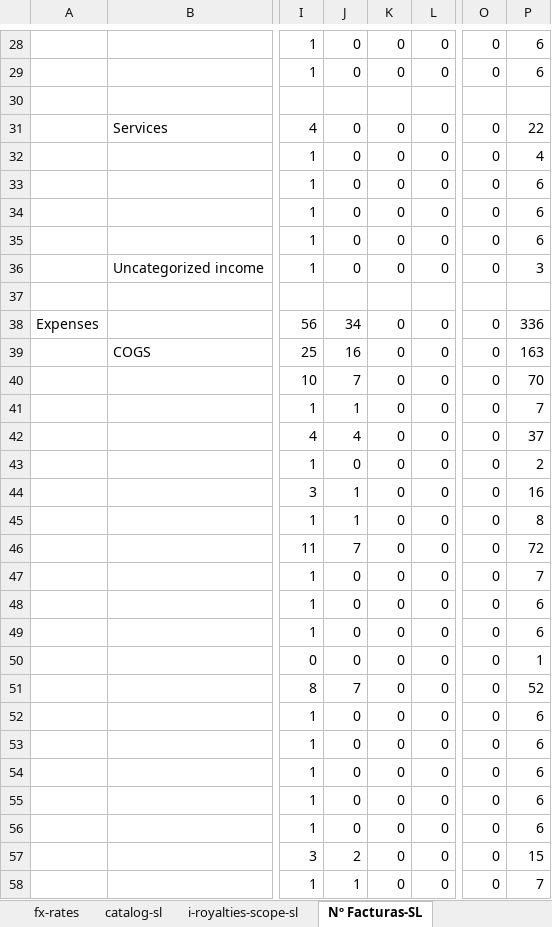
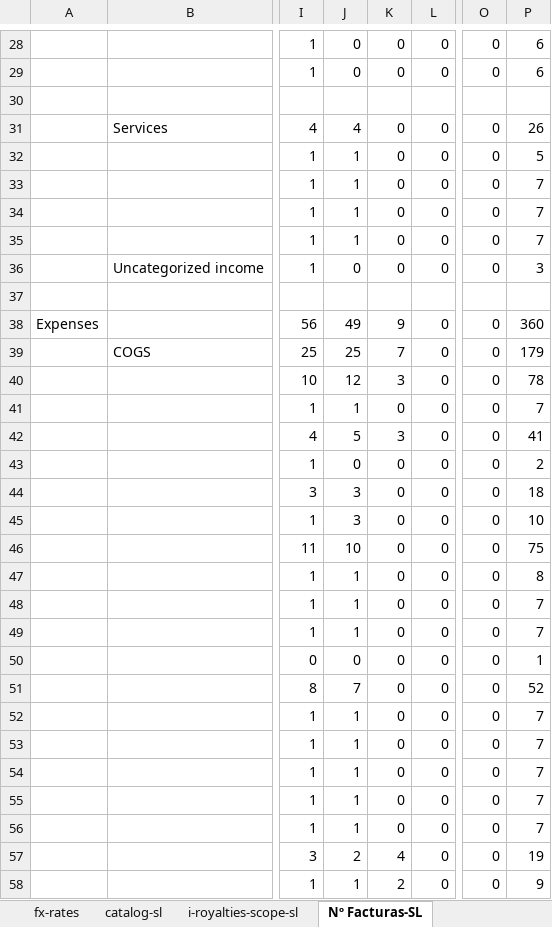
Before and after one commit to devartesta/lector_facturas, an Excel workbook: output/spreadsheet/pyg_sl_2026.xlsx, sheet Nº Facturas-SL, drawn as a sheet; only a part is shown, gaps mark what is left out; values as stored, in another font and other column widths than the file's, no cell formats; the diff covers the shown part only; the diff names each change by its address in the sheet, - before the commit and + after, or states it on an @@ line.

```diff
--- a/output/spreadsheet/pyg_sl_2026.xlsx (sheet Nº Facturas-SL)
+++ b/output/spreadsheet/pyg_sl_2026.xlsx (sheet Nº Facturas-SL)
-J31: 0
+J31: 4
-P31: 22
+P31: 26
-J32:J35: 0
+J32:J35: 1
-P32: 4
+P32: 5
-P33:P35: 6
+P33:P35: 7
-J38: 34
+J38: 49
-K38: 0
+K38: 9
-P38: 336
+P38: 360
-J39: 16
+J39: 25
-K39: 0
+K39: 7
-P39: 163
+P39: 179
-J40: 7
+J40: 12
-K40: 0
+K40: 3
-P40: 70
+P40: 78
-J42: 4
+J42: 5
-K42: 0
+K42: 3
-P42: 37
+P42: 41
-J44:J45: 1
+J44:J45: 3
-P44: 16
+P44: 18
-P45: 8
+P45: 10
-J46: 7
+J46: 10
-P46: 72
+P46: 75
-J47:J49: 0
+J47:J49: 1
-P47: 7
+P47: 8
-P48:P49: 6
+P48:P49: 7
-J52:J56: 0
+J52:J56: 1
-P52:P56: 6
+P52:P56: 7
-K57: 0
+K57: 4
-P57: 15
+P57: 19
-K58: 0
+K58: 2
-P58: 7
+P58: 9
```
Also changed, not shown: 64 edited cells elsewhere in this sheet, sheet g-expenses-sl, sheet i-shopify-sl, sheet fx-rates, sheet i-services-sl, sheet g-payment-fees-sl, sheet i-shared-services-sl, 6 more sheets, cell formats, hidden cells, 7 other files.
